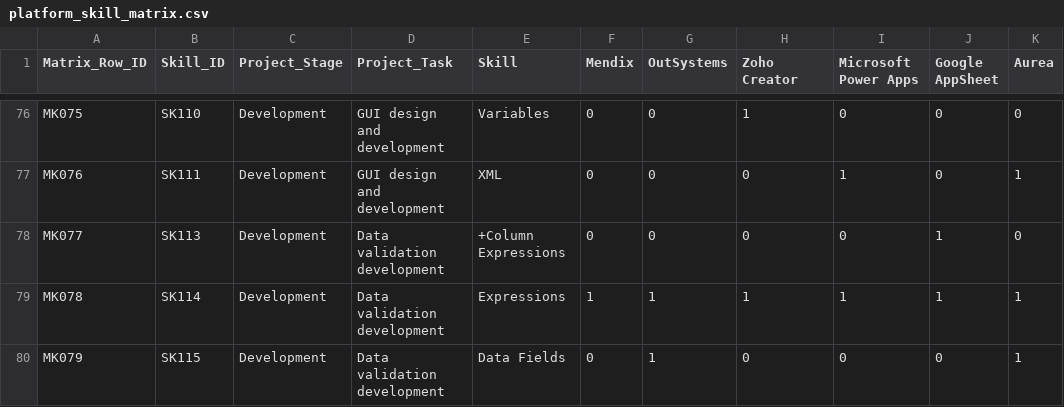
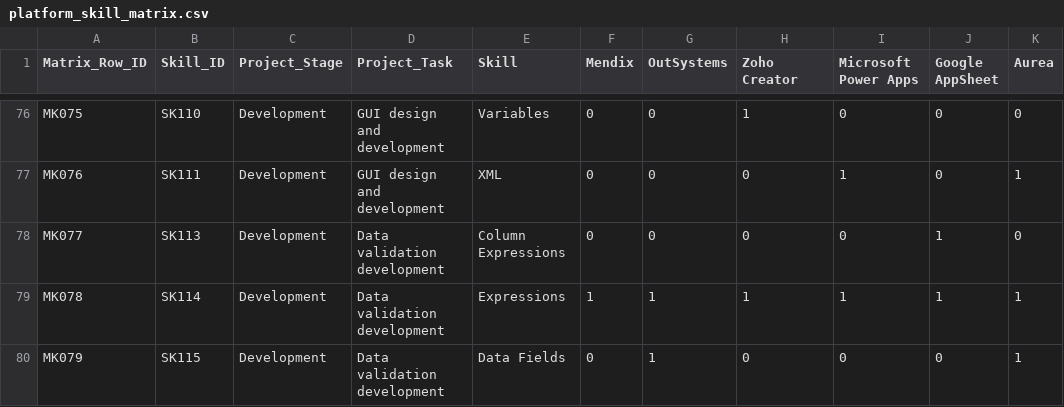
Before and after one commit to robertwaszkowski/lcdp-skill-burden-reproducibility, a CSV file: 02_platform_burden/input/platform_skill_matrix.csv, drawn as a sheet; only a part is shown, gaps mark what is left out.

```diff
--- a/02_platform_burden/input/platform_skill_matrix.csv
+++ b/02_platform_burden/input/platform_skill_matrix.csv
@@ -77,3 +77,3 @@ MK075,SK110,Development,GUI design and development,Variables,0,0,1,0,0,0
 MK076,SK111,Development,GUI design and development,XML,0,0,0,1,0,1
-MK077,SK113,Development,Data validation development,+Column Expressions,0,0,0,0,1,0
+MK077,SK113,Development,Data validation development,Column Expressions,0,0,0,0,1,0
 MK078,SK114,Development,Data validation development,Expressions,1,1,1,1,1,1
```
Also changed, not shown: 1 other file.
